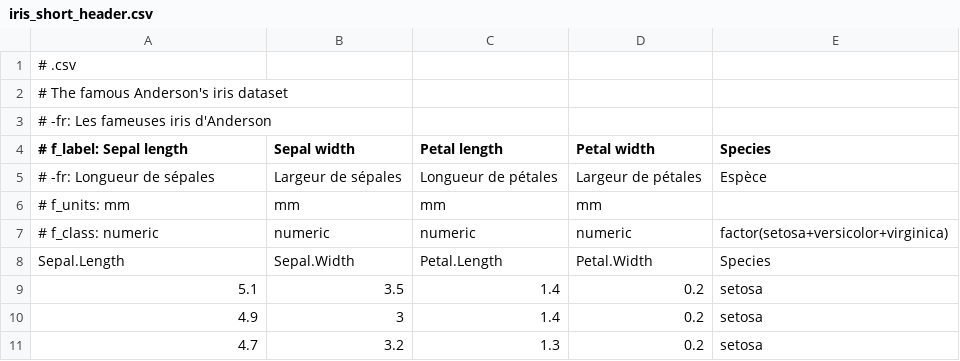
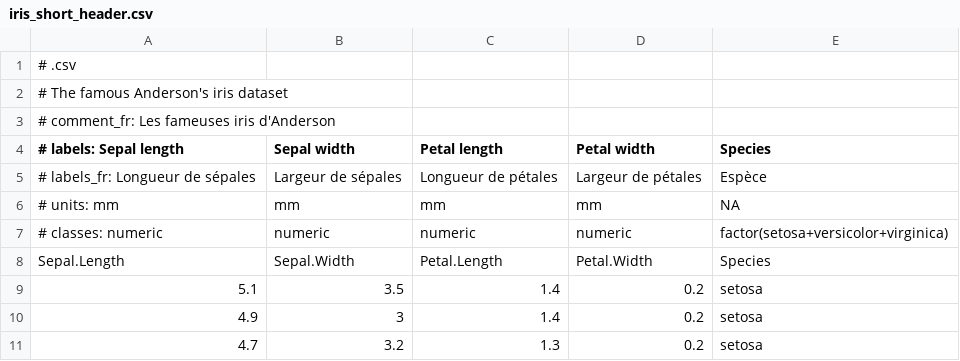
Before and after one commit to SciViews/data.io, a CSV file: inst/extdata/iris_short_header.csv, drawn as a sheet; only a part is shown.

Commit message:
Use header information for csv files in read()

```diff
--- a/inst/extdata/iris_short_header.csv
+++ b/inst/extdata/iris_short_header.csv
@@ -2,7 +2,7 @@
 # The famous Anderson's iris dataset
-# -fr: Les fameuses iris d'Anderson
-# f_label: Sepal length,Sepal width,Petal length,Petal width,Species
-# -fr: Longueur de sépales,Largeur de sépales,Longueur de pétales,Largeur de pétales,Espèce
-# f_units: mm,mm,mm,mm,
-# f_class: numeric,numeric,numeric,numeric,factor(setosa+versicolor+virginica)
+# comment_fr: Les fameuses iris d'Anderson
+# labels: Sepal length,Sepal width,Petal length,Petal width,Species
+# labels_fr: Longueur de sépales,Largeur de sépales,Longueur de pétales,Largeur de pétales,Espèce
+# units: mm,mm,mm,mm,NA
+# classes: numeric,numeric,numeric,numeric,factor(setosa+versicolor+virginica)
 Sepal.Length,Sepal.Width,Petal.Length,Petal.Width,Species
```
Also changed, not shown: 3 other files.
